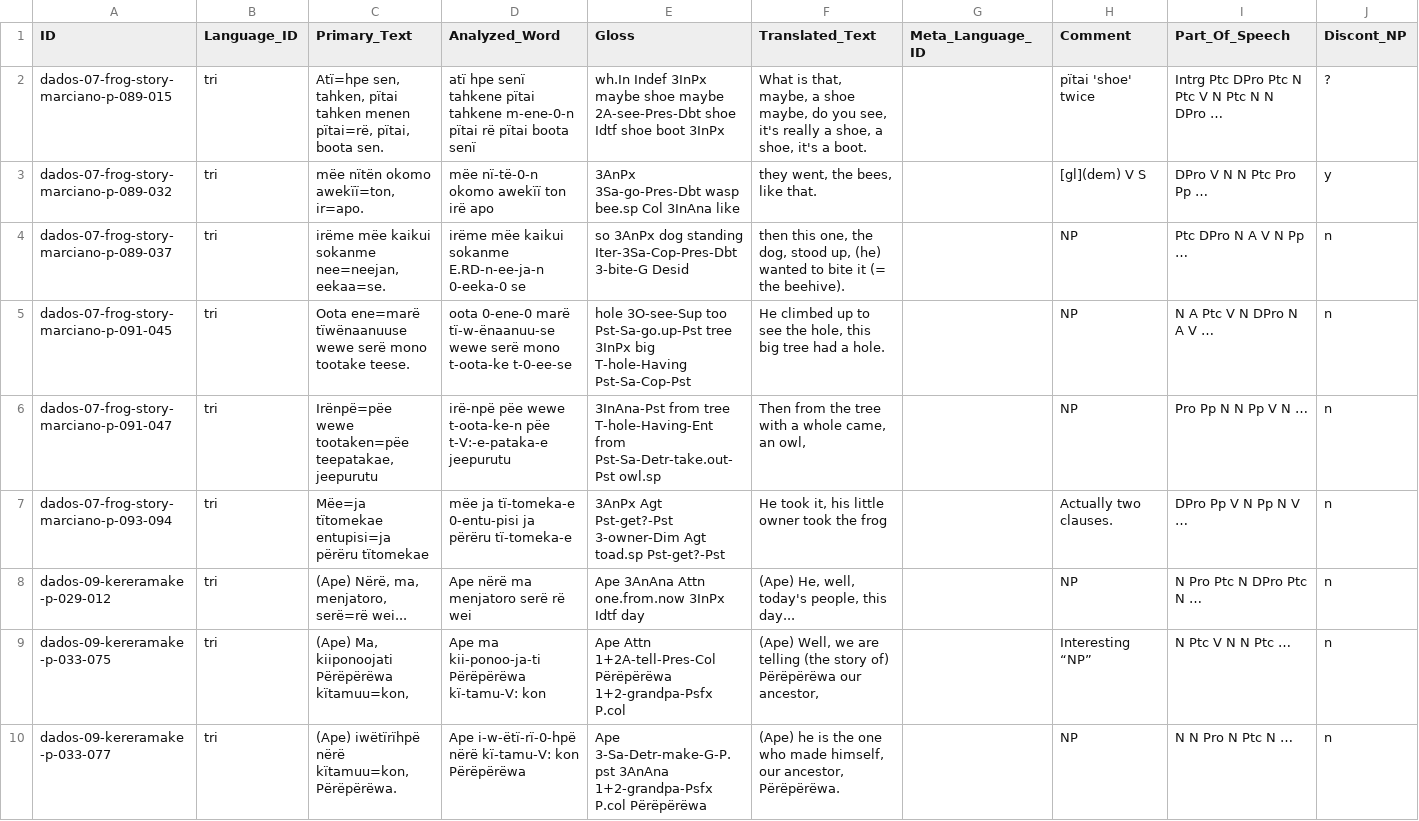
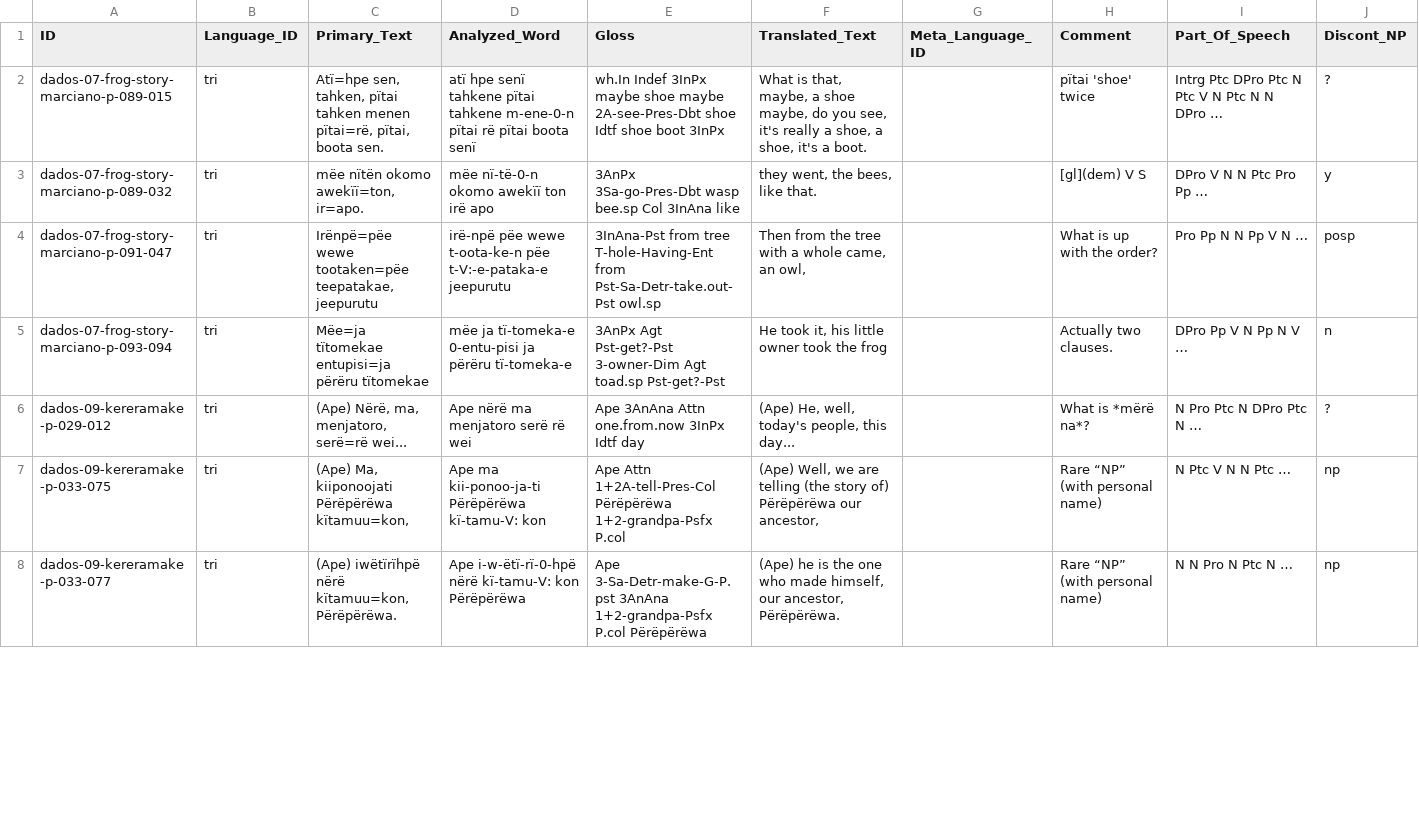
Before and after one commit to fmatter/cariban_nps, a CSV file: data/cldf/examples.csv, drawn as a sheet; only a part is shown; removed rows and columns are numbered as before the commit, all else as after; rows hold the shown columns only; the diff covers the shown part only; the diff names each change by its address in the sheet, - before the commit and + after, or states it on an @@ line.

```diff
--- a/data/cldf/examples.csv
+++ b/data/cldf/examples.csv
-row 4: dados-07-frog-story-marciano-p-089-037 | tri | irëme mëe kaikui sokanme nee=neejan, eekaa=se. | irëme mëe kaikui sokanme E.RD-n-ee-ja-n 0-eeka-0 se | so 3AnPx dog standing Iter-3Sa-Cop-Pres-Dbt 3-bite-G Desid | then this one, the dog, stood up, (he) wanted to bite it (= the beehive). |  | NP | Ptc DPro N A V N Pp … | n
-row 5: dados-07-frog-story-marciano-p-091-045 | tri | Oota ene=marë tïwënaanuuse wewe serë mono tootake teese. | oota 0-ene-0 marë tï-w-ënaanuu-se wewe serë mono t-oota-ke t-0-ee-se | hole 3O-see-Sup too Pst-Sa-go.up-Pst tree 3InPx big T-hole-Having Pst-Sa-Cop-Pst | He climbed up to see the hole, this big tree had a hole. |  | NP | N A Ptc V N DPro N A V … | n
-H4 (Comment): NP
+H4 (Comment): What is up with the order?
-J4 (Discont_NP): n
+J4 (Discont_NP): posp
-H6 (Comment): NP
+H6 (Comment): What is *mërë na*?
-J6 (Discont_NP): n
+J6 (Discont_NP): ?
-H7 (Comment): Interesting “NP”
+H7 (Comment): Rare “NP” (with personal name)
-J7:J8 (Discont_NP): n
+J7:J8 (Discont_NP): np
-H8 (Comment): NP
+H8 (Comment): Rare “NP” (with personal name)
```
Also changed, not shown: 5 removed rows and 8 edited cells elsewhere in this file, data/hix_ann.csv, data/tri_ann.csv, 3 other files.
